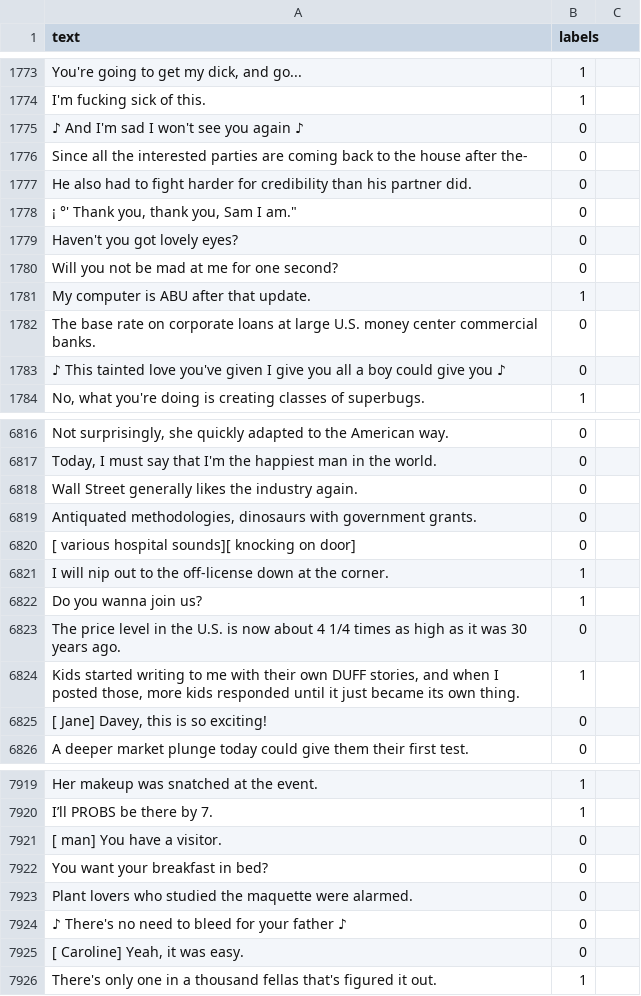
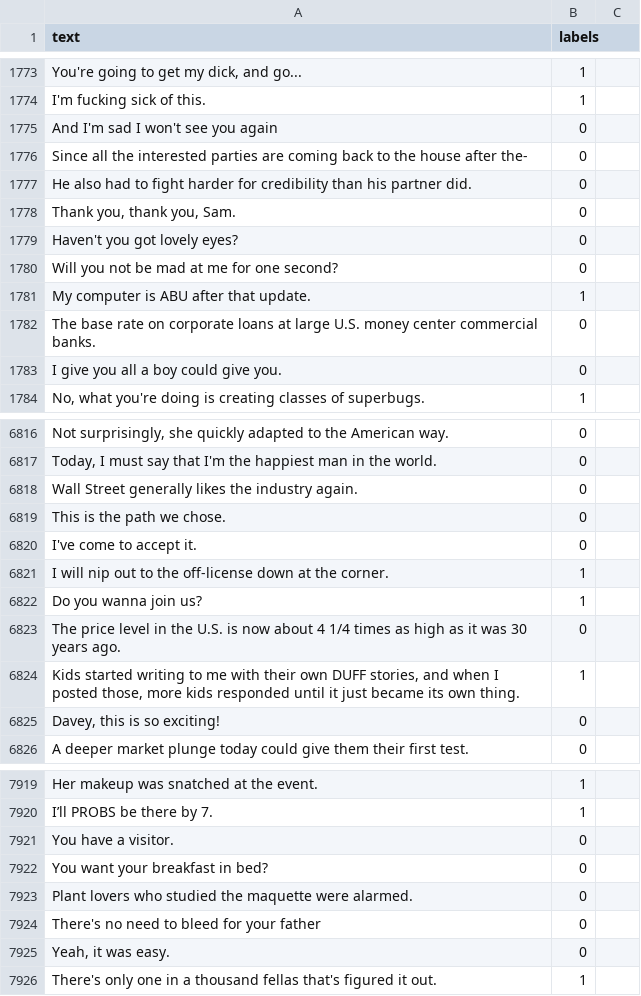
Before and after one commit to Sohaila-Abdulsattar-Mohammed/Slang-Detection-and-Identification, a CSV file: datasets/slang_detection_final_dataset.csv, drawn as a sheet; only a part is shown, gaps mark what is left out; the diff covers the shown part only; the diff names each change by its address in the sheet, - before the commit and + after, or states it on an @@ line.

```diff
--- a/datasets/slang_detection_final_dataset.csv
+++ b/datasets/slang_detection_final_dataset.csv
-A1775 (text): ♪ And I'm sad I won't see you again ♪
+A1775 (text): And I'm sad I won't see you again
-A1778 (text): ¡ °' Thank you, thank you, Sam I am."
+A1778 (text): Thank you, thank you, Sam.
-A1783 (text): ♪ This tainted love you've given I give you all a boy could give you ♪
+A1783 (text): I give you all a boy could give you.
-A6819 (text): Antiquated methodologies, dinosaurs with government grants.
+A6819 (text): This is the path we chose.
-A6820 (text): [ various hospital sounds][ knocking on door]
+A6820 (text): I've come to accept it.
-A6825 (text): [ Jane] Davey, this is so exciting!
+A6825 (text): Davey, this is so exciting!
-A7921 (text): [ man] You have a visitor.
+A7921 (text): You have a visitor.
-A7924 (text): ♪ There's no need to bleed for your father ♪
+A7924 (text): There's no need to bleed for your father
-A7925 (text): [ Caroline] Yeah, it was easy.
+A7925 (text): Yeah, it was easy.
```
Also changed, not shown: 2 added rows, 2 removed rows, 1 moved row and 109 edited cells elsewhere in this file.
